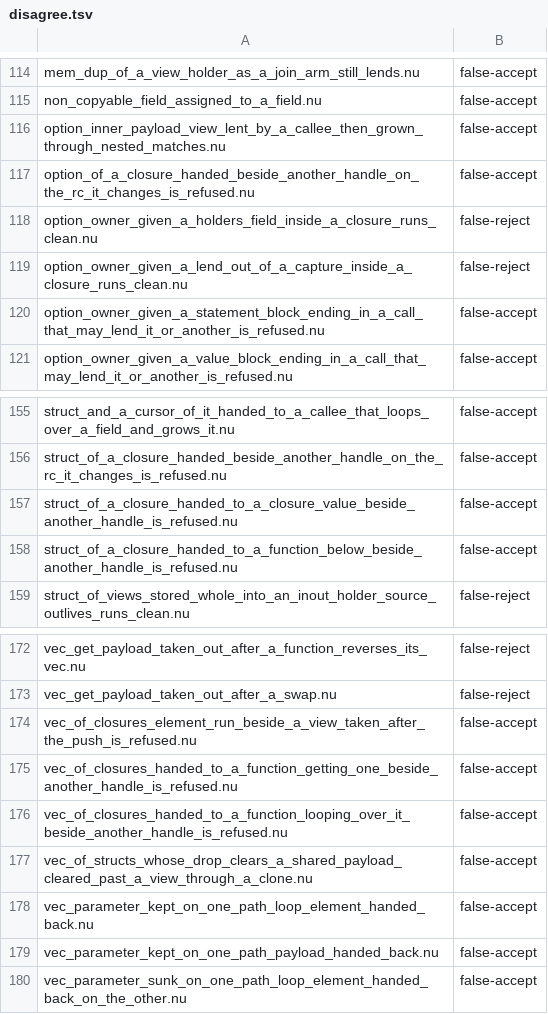
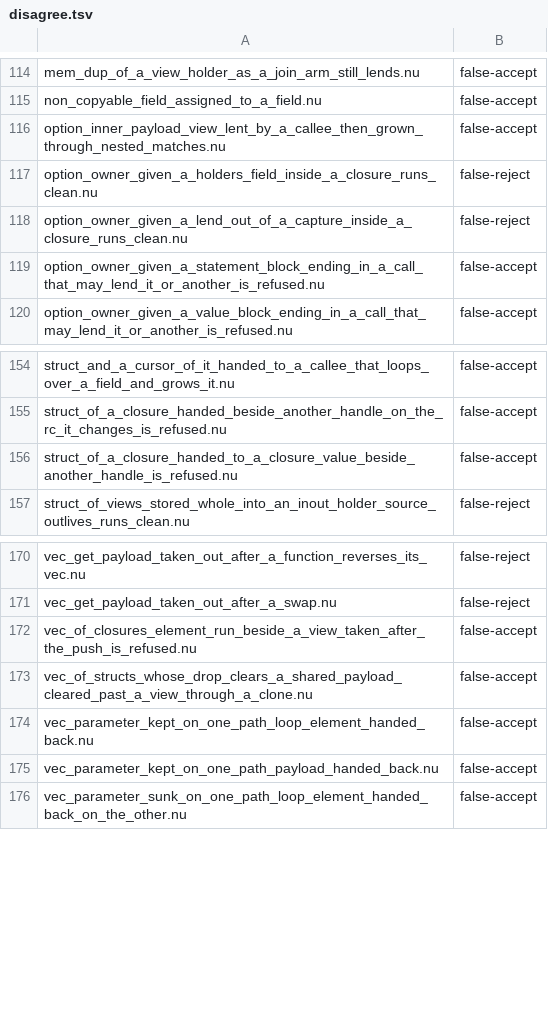
Before and after one commit to nurl-lang/nurl, a TSV file: tools/ncore/disagree.tsv, drawn as a sheet; only a part is shown, gaps mark what is left out; the diff names each change by its address in the sheet, - before the commit and + after, or states it on an @@ line.

```diff
--- a/tools/ncore/disagree.tsv
+++ b/tools/ncore/disagree.tsv
-row 117: option_of_a_closure_handed_beside_another_handle_on_the_rc_it_changes_is_refused.nu | false-accept
-row 158: struct_of_a_closure_handed_to_a_function_below_beside_another_handle_is_refused.nu | false-accept
-row 175: vec_of_closures_handed_to_a_function_getting_one_beside_another_handle_is_refused.nu | false-accept
-row 176: vec_of_closures_handed_to_a_function_looping_over_it_beside_another_handle_is_refused.nu | false-accept
```
Also changed, not shown: 3 other files.
